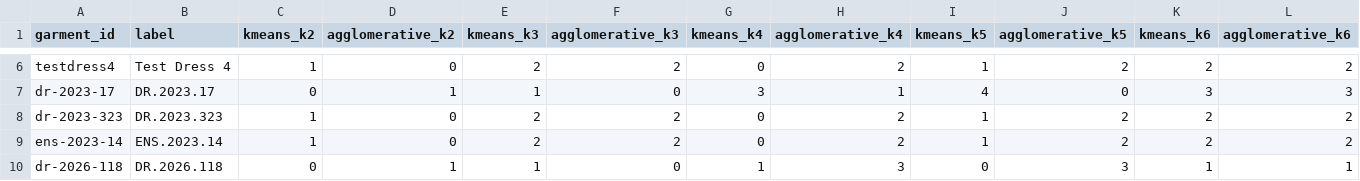
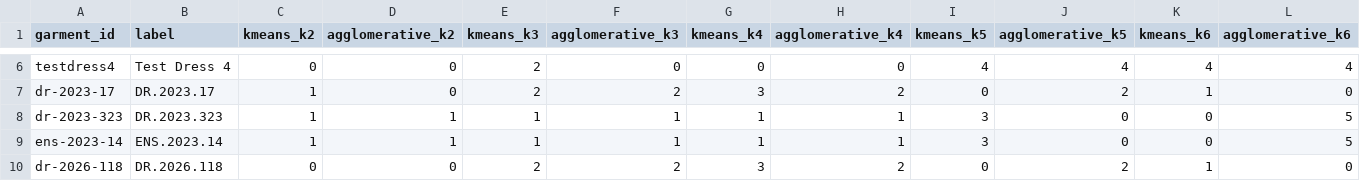
Before and after one commit to mattkoom11/garment-capture-pipeline, a CSV file: cluster_assignments.csv, drawn as a sheet; only a part is shown, gaps mark what is left out; the diff covers the shown part only; the diff names each change by its address in the sheet, - before the commit and + after, or states it on an @@ line.

```diff
--- a/cluster_assignments.csv
+++ b/cluster_assignments.csv
-C6 (kmeans_k2): 1
+C6 (kmeans_k2): 0
-F6 (agglomerative_k3): 2
+F6 (agglomerative_k3): 0
-H6 (agglomerative_k4): 2
+H6 (agglomerative_k4): 0
-I6 (kmeans_k5): 1
+I6 (kmeans_k5): 4
-J6 (agglomerative_k5): 2
+J6 (agglomerative_k5): 4
-K6 (kmeans_k6): 2
+K6 (kmeans_k6): 4
-L6 (agglomerative_k6): 2
+L6 (agglomerative_k6): 4
-C7 (kmeans_k2): 0
+C7 (kmeans_k2): 1
-D7 (agglomerative_k2): 1
+D7 (agglomerative_k2): 0
-E7 (kmeans_k3): 1
+E7 (kmeans_k3): 2
-F7 (agglomerative_k3): 0
+F7 (agglomerative_k3): 2
-H7 (agglomerative_k4): 1
+H7 (agglomerative_k4): 2
-I7 (kmeans_k5): 4
+I7 (kmeans_k5): 0
-J7 (agglomerative_k5): 0
+J7 (agglomerative_k5): 2
-K7 (kmeans_k6): 3
+K7 (kmeans_k6): 1
-L7 (agglomerative_k6): 3
+L7 (agglomerative_k6): 0
-D8:D9 (agglomerative_k2): 0
+D8:D9 (agglomerative_k2): 1
-E8:E9 (kmeans_k3): 2
+E8:E9 (kmeans_k3): 1
-F8:F9 (agglomerative_k3): 2
+F8:F9 (agglomerative_k3): 1
-G8:G9 (kmeans_k4): 0
+G8:G9 (kmeans_k4): 1
-H8:H9 (agglomerative_k4): 2
+H8:H9 (agglomerative_k4): 1
-I8:I9 (kmeans_k5): 1
+I8:I9 (kmeans_k5): 3
-J8:J9 (agglomerative_k5): 2
+J8:J9 (agglomerative_k5): 0
-K8:K9 (kmeans_k6): 2
+K8:K9 (kmeans_k6): 0
-L8:L9 (agglomerative_k6): 2
+L8:L9 (agglomerative_k6): 5
-D10 (agglomerative_k2): 1
+D10 (agglomerative_k2): 0
-E10 (kmeans_k3): 1
+E10 (kmeans_k3): 2
-F10 (agglomerative_k3): 0
+F10 (agglomerative_k3): 2
-G10 (kmeans_k4): 1
+G10 (kmeans_k4): 3
-H10 (agglomerative_k4): 3
+H10 (agglomerative_k4): 2
-J10 (agglomerative_k5): 3
+J10 (agglomerative_k5): 2
-L10 (agglomerative_k6): 1
+L10 (agglomerative_k6): 0
```
Also changed, not shown: 59 edited cells elsewhere in this file, 10 other files.
